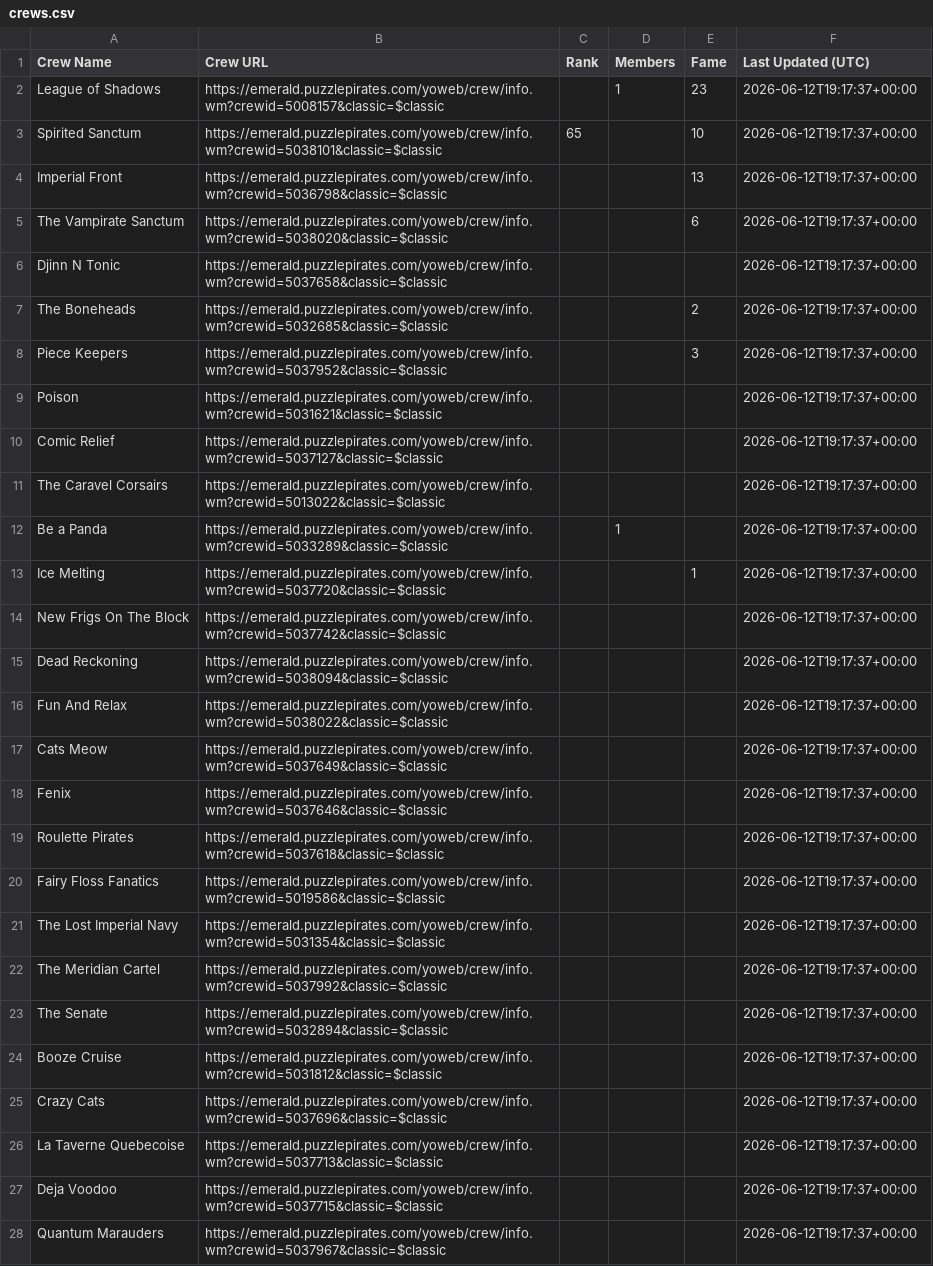
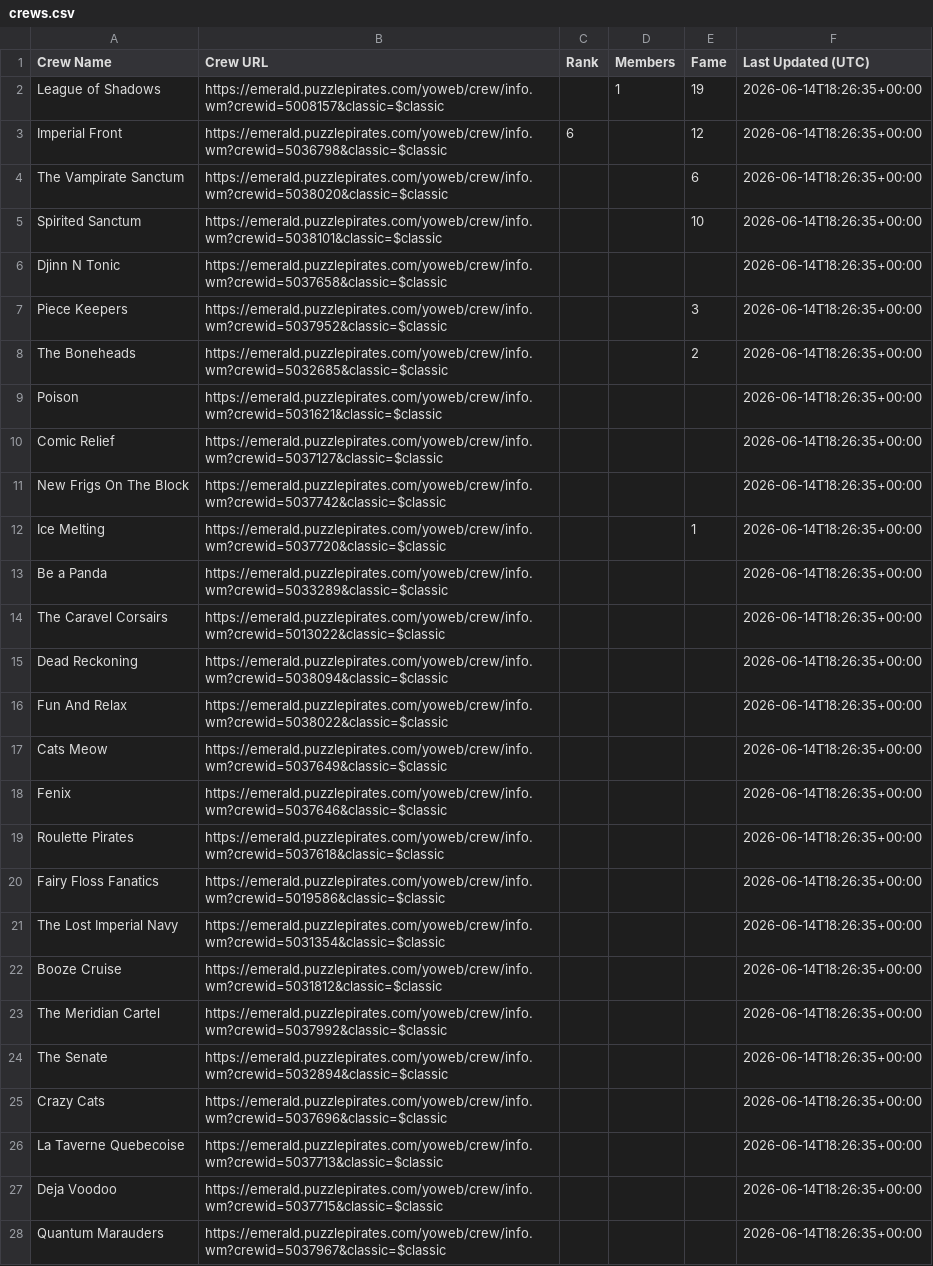
Before and after one commit to RikitoC/RikitoC.github.io, a CSV file: data/crews.csv, drawn as a sheet; only a part is shown; removed rows and columns are numbered as before the commit, all else as after; the diff covers the shown part only; the diff names each change by its address in the sheet, - before the commit and + after, or states it on an @@ line.

```diff
--- a/data/crews.csv
+++ b/data/crews.csv
-E2 (Fame): 23
+E2 (Fame): 19
-F2 (Last Updated (UTC)): 2026-06-12T19:17:37+00:00
+F2 (Last Updated (UTC)): 2026-06-14T18:26:35+00:00
-row 3: Spirited Sanctum | https://emerald.puzzlepirates.com/yoweb/crew/info.wm?crewid=5038101&classic=$classic | 65 |  | 10 | 2026-06-12T19:17:37+00:00
-C3 (Rank): (empty)
+C3 (Rank): 6
-E3 (Fame): 13
+E3 (Fame): 12
-F3:F4 (Last Updated (UTC)): 2026-06-12T19:17:37+00:00
+F3:F4 (Last Updated (UTC)): 2026-06-14T18:26:35+00:00
+row 5: Spirited Sanctum | https://emerald.puzzlepirates.com/yoweb/crew/info.wm?crewid=5038101&classic=$classic |  |  | 10 | 2026-06-14T18:26:35+00:00
-F6 (Last Updated (UTC)): 2026-06-12T19:17:37+00:00
+F6 (Last Updated (UTC)): 2026-06-14T18:26:35+00:00
-row 7: The Boneheads | https://emerald.puzzlepirates.com/yoweb/crew/info.wm?crewid=5032685&classic=$classic |  |  | 2 | 2026-06-12T19:17:37+00:00
-F7 (Last Updated (UTC)): 2026-06-12T19:17:37+00:00
+F7 (Last Updated (UTC)): 2026-06-14T18:26:35+00:00
+row 8: The Boneheads | https://emerald.puzzlepirates.com/yoweb/crew/info.wm?crewid=5032685&classic=$classic |  |  | 2 | 2026-06-14T18:26:35+00:00
-F9:F10 (Last Updated (UTC)): 2026-06-12T19:17:37+00:00
+F9:F10 (Last Updated (UTC)): 2026-06-14T18:26:35+00:00
-row 11: The Caravel Corsairs | https://emerald.puzzlepirates.com/yoweb/crew/info.wm?crewid=5013022&classic=$classic |  |  |  | 2026-06-12T19:17:37+00:00
-row 12: Be a Panda | https://emerald.puzzlepirates.com/yoweb/crew/info.wm?crewid=5033289&classic=$classic |  | 1 |  | 2026-06-12T19:17:37+00:00
+row 11: New Frigs On The Block | https://emerald.puzzlepirates.com/yoweb/crew/info.wm?crewid=5037742&classic=$classic |  |  |  | 2026-06-14T18:26:35+00:00
-F12 (Last Updated (UTC)): 2026-06-12T19:17:37+00:00
+F12 (Last Updated (UTC)): 2026-06-14T18:26:35+00:00
-row 14: New Frigs On The Block | https://emerald.puzzlepirates.com/yoweb/crew/info.wm?crewid=5037742&classic=$classic |  |  |  | 2026-06-12T19:17:37+00:00
+row 13: Be a Panda | https://emerald.puzzlepirates.com/yoweb/crew/info.wm?crewid=5033289&classic=$classic |  |  |  | 2026-06-14T18:26:35+00:00
+row 14: The Caravel Corsairs | https://emerald.puzzlepirates.com/yoweb/crew/info.wm?crewid=5013022&classic=$classic |  |  |  | 2026-06-14T18:26:35+00:00
-F15:F21 (Last Updated (UTC)): 2026-06-12T19:17:37+00:00
+F15:F21 (Last Updated (UTC)): 2026-06-14T18:26:35+00:00
+row 22: Booze Cruise | https://emerald.puzzlepirates.com/yoweb/crew/info.wm?crewid=5031812&classic=$classic |  |  |  | 2026-06-14T18:26:35+00:00
-F23:F24 (Last Updated (UTC)): 2026-06-12T19:17:37+00:00
+F23:F24 (Last Updated (UTC)): 2026-06-14T18:26:35+00:00
-row 24: Booze Cruise | https://emerald.puzzlepirates.com/yoweb/crew/info.wm?crewid=5031812&classic=$classic |  |  |  | 2026-06-12T19:17:37+00:00
-F25:F28 (Last Updated (UTC)): 2026-06-12T19:17:37+00:00
+F25:F28 (Last Updated (UTC)): 2026-06-14T18:26:35+00:00
```
Also changed, not shown: 1 edited cell elsewhere in this file, data/crew_details.csv, data/external_pirates_latest.csv, 4 other files.
